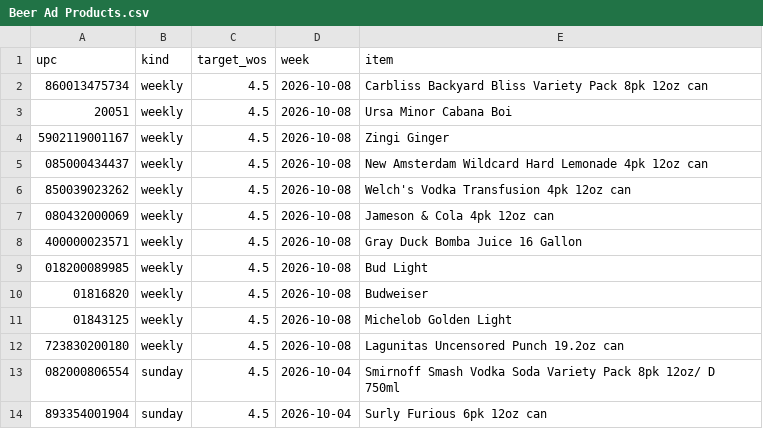
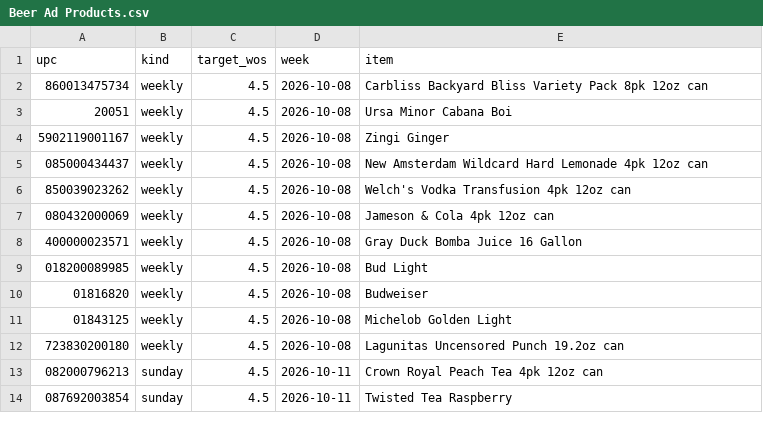
Before and after one commit to Akuklok/thc-dashboard, a CSV file: data/Beer Ad Products.csv, drawn as a sheet.

Commit message:
auto-update Beer Ad Products.csv

```diff
--- a/data/Beer Ad Products.csv
+++ b/data/Beer Ad Products.csv
@@ -12,3 +12,3 @@ upc,kind,target_wos,week,item
 723830200180,weekly,4.5,2026-10-08,Lagunitas Uncensored Punch 19.2oz can
-082000806554,sunday,4.5,2026-10-04,Smirnoff Smash Vodka Soda Variety Pack 8pk 12oz/ D 750ml
-893354001904,sunday,4.5,2026-10-04,Surly Furious 6pk 12oz can
+082000796213,sunday,4.5,2026-10-11,Crown Royal Peach Tea 4pk 12oz can
+087692003854,sunday,4.5,2026-10-11,Twisted Tea Raspberry
```
